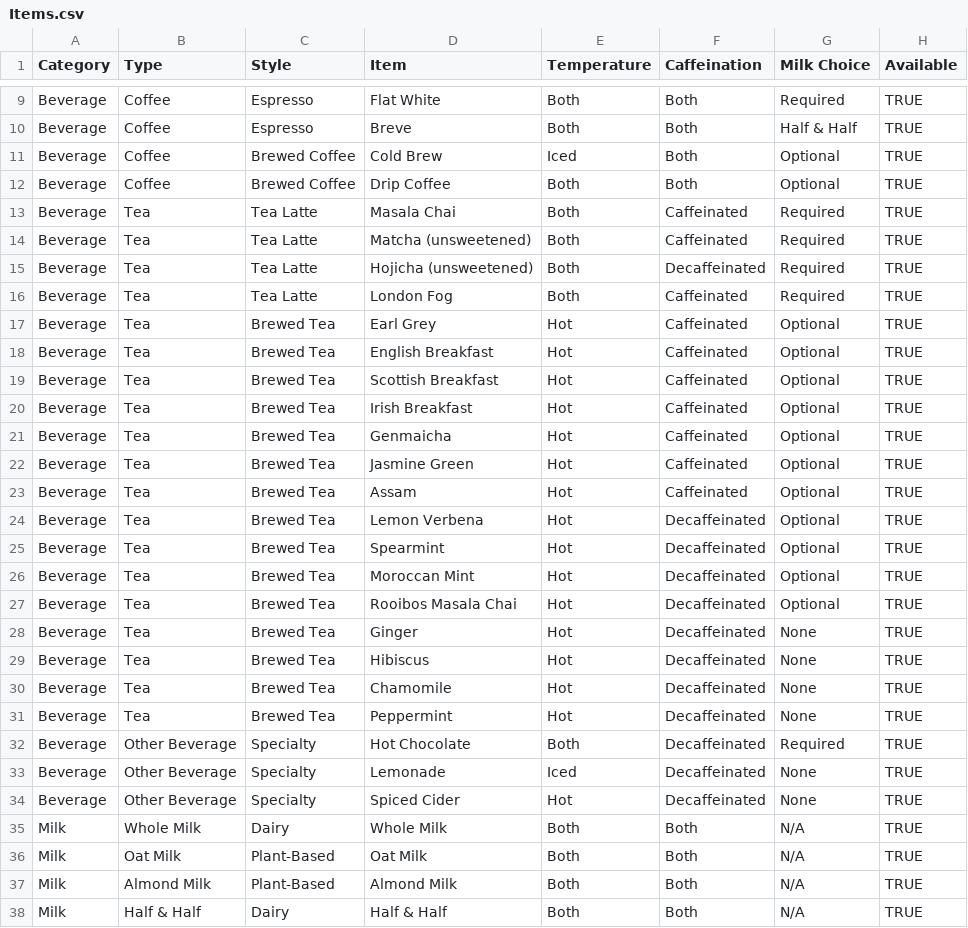
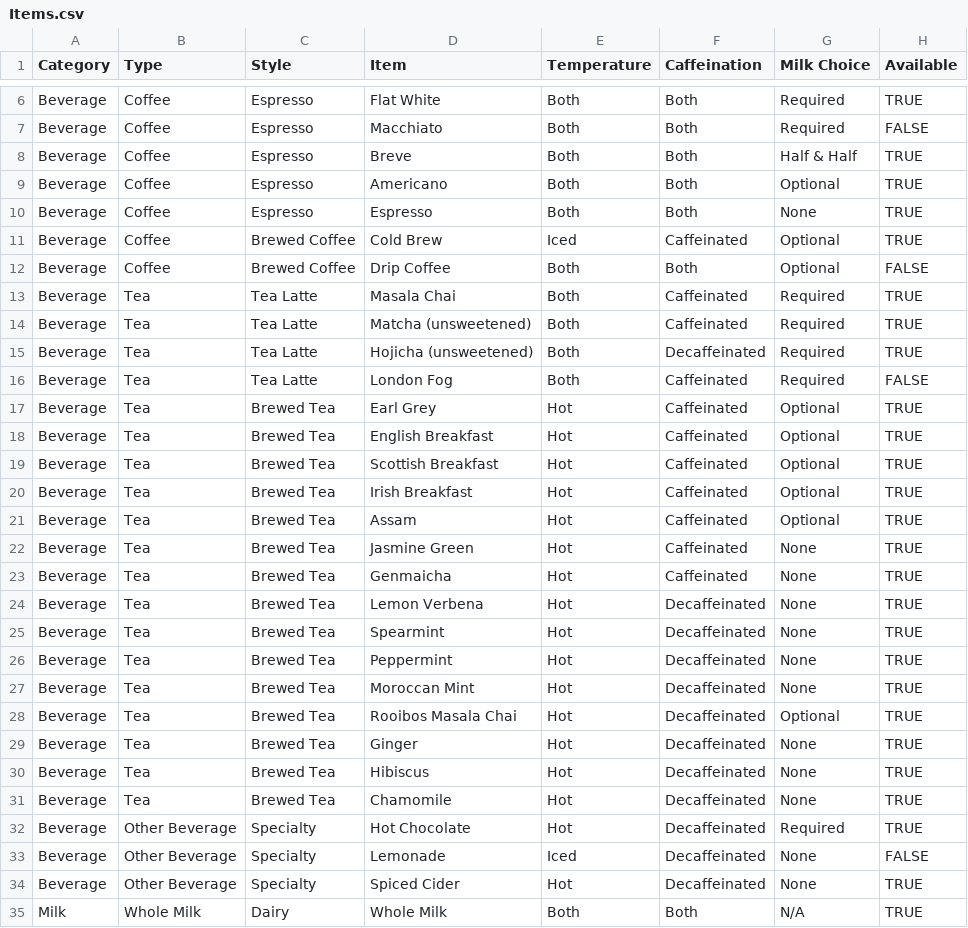
Before and after one commit to tchocoatl/guardant, a CSV file: beverages/Items.csv, drawn as a sheet; only a part is shown, gaps mark what is left out; the shorter side is filled out with more unchanged rows; removed rows and columns are numbered as before the commit, all else as after; the diff covers the shown part only; the diff names each change by its address in the sheet, - before the commit and + after, or states it on an @@ line.

```diff
--- a/beverages/Items.csv
+++ b/beverages/Items.csv
+row 7: Beverage | Coffee | Espresso | Macchiato | Both | Both | Required | FALSE
+row 9: Beverage | Coffee | Espresso | Americano | Both | Both | Optional | TRUE
@@ row 2 moved to row 10: Beverage @@
-F11 (Caffeination): Both
+F11 (Caffeination): Caffeinated
-H12 (Available): TRUE
+H12 (Available): FALSE
-H16 (Available): TRUE
+H16 (Available): FALSE
-row 21: Beverage | Tea | Brewed Tea | Genmaicha | Hot | Caffeinated | Optional | TRUE
-row 22: Beverage | Tea | Brewed Tea | Jasmine Green | Hot | Caffeinated | Optional | TRUE
+row 22: Beverage | Tea | Brewed Tea | Jasmine Green | Hot | Caffeinated | None | TRUE
+row 23: Beverage | Tea | Brewed Tea | Genmaicha | Hot | Caffeinated | None | TRUE
-G24:G25 (Milk Choice): Optional
+G24:G25 (Milk Choice): None
@@ row 31 moved to row 26: Beverage @@
-G27 (Milk Choice): Optional
+G27 (Milk Choice): None
-E32 (Temperature): Both
+E32 (Temperature): Hot
-H33 (Available): TRUE
+H33 (Available): FALSE
```
Also changed, not shown: 9 added rows, 4 removed rows, 2 moved rows and 10 edited cells elsewhere in this file.
